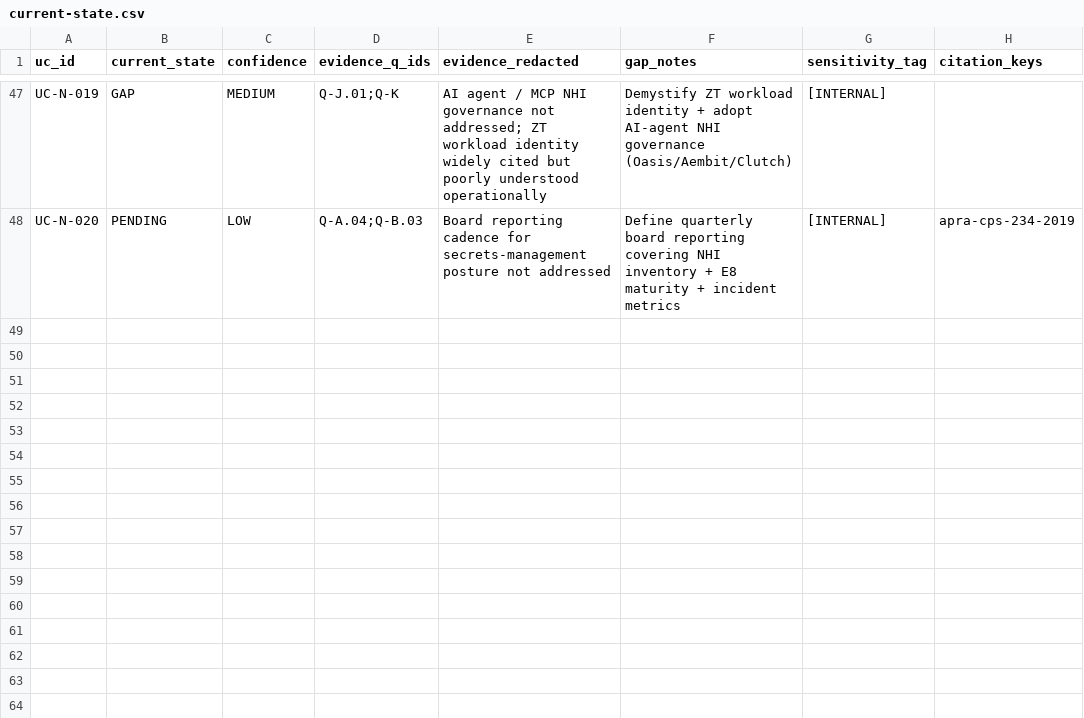
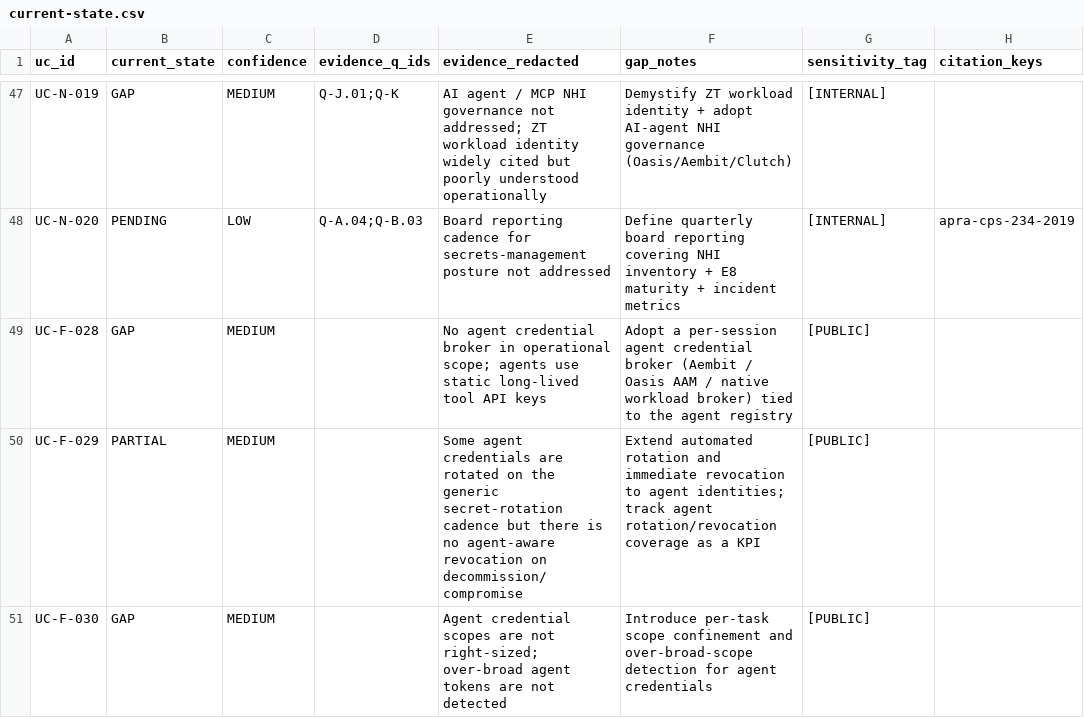
Before and after one commit to cnampalli/secrets-posture-assessment, a CSV file: matrix/domains/secrets/current-state.csv, drawn as a sheet; only a part is shown, gaps mark what is left out.

```diff
--- a/matrix/domains/secrets/current-state.csv
+++ b/matrix/domains/secrets/current-state.csv
@@ -48 +48,4 @@ UC-N-019,GAP,MEDIUM,Q-J.01;Q-K,AI agent / MCP NHI governance not addressed; ZT w
 UC-N-020,PENDING,LOW,Q-A.04;Q-B.03,Board reporting cadence for secrets-management posture not addressed,Define quarterly board reporting covering NHI inventory + E8 maturity + incident metrics,[INTERNAL],apra-cps-234-2019
+UC-F-028,GAP,MEDIUM,,No agent credential broker in operational scope; agents use static long-lived tool API keys,Adopt a per-session agent credential broker (Aembit / Oasis AAM / native workload broker) tied to the agent registry,[PUBLIC],
+UC-F-029,PARTIAL,MEDIUM,,Some agent credentials are rotated on the generic secret-rotation cadence but there is no agent-aware revocation on decommission/compromise,Extend automated rotation and immediate revocation to agent identities; track agent rotation/revocation coverage as a KPI,[PUBLIC],
+UC-F-030,GAP,MEDIUM,,Agent credential scopes are not right-sized; over-broad agent tokens are not detected,Introduce per-task scope confinement and over-broad-scope detection for agent credentials,[PUBLIC],
```
